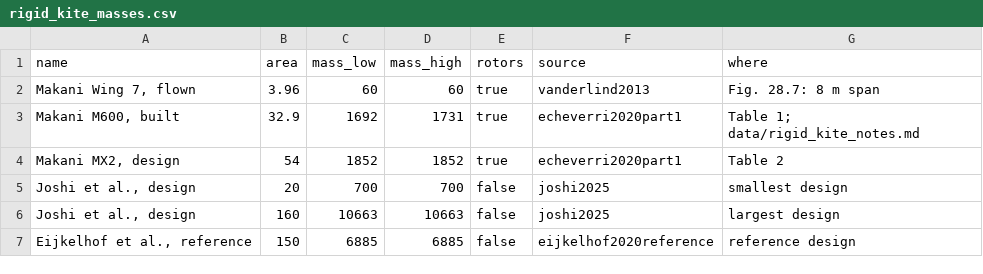
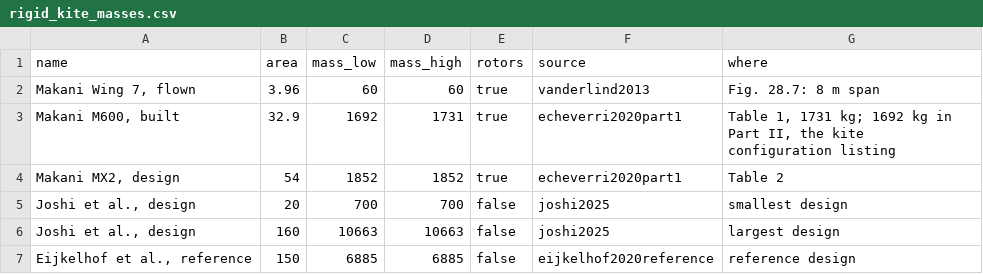
Before and after one commit to 1-Bart-1/WindShipOpt.jl, a CSV file: data/rigid_kite_masses.csv, drawn as a sheet.

```diff
--- a/data/rigid_kite_masses.csv
+++ b/data/rigid_kite_masses.csv
@@ -2,3 +2,3 @@ name,area,mass_low,mass_high,rotors,source,where
 "Makani Wing 7, flown",3.96,60,60,true,vanderlind2013,"Fig. 28.7: 8 m span"
-"Makani M600, built",32.9,1692,1731,true,echeverri2020part1,"Table 1; data/rigid_kite_notes.md"
+"Makani M600, built",32.9,1692,1731,true,echeverri2020part1,"Table 1, 1731 kg; 1692 kg in Part II, the kite configuration listing"
 "Makani MX2, design",54,1852,1852,true,echeverri2020part1,"Table 2"
```
Also changed, not shown: data/ship_classes.csv, 4 other files.
